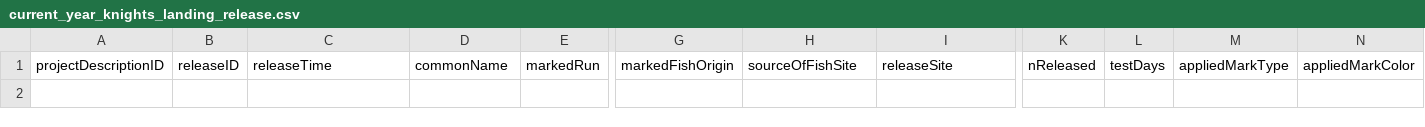
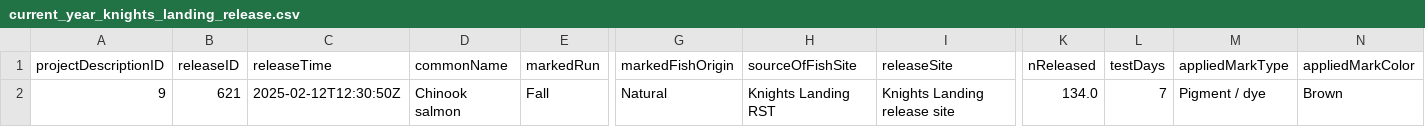
Before and after one commit to SRJPE/jpe-knights-landing-edi, a CSV file: data/current_year_knights_landing_release.csv, drawn as a sheet; only a part is shown, gaps mark what is left out; rows hold the shown columns only; the diff names each change by its address in the sheet, - before the commit and + after, or states it on an @@ line.

```diff
--- a/data/current_year_knights_landing_release.csv
+++ b/data/current_year_knights_landing_release.csv
+row 2: 9 | 621 | 2025-02-12T12:30:50Z | Chinook salmon | Fall | Natural | Knights Landing RST | Knights Landing release site | 134.0 | 7 | Pigment / dye | Brown
```
Also changed, not shown: 3 other files.
